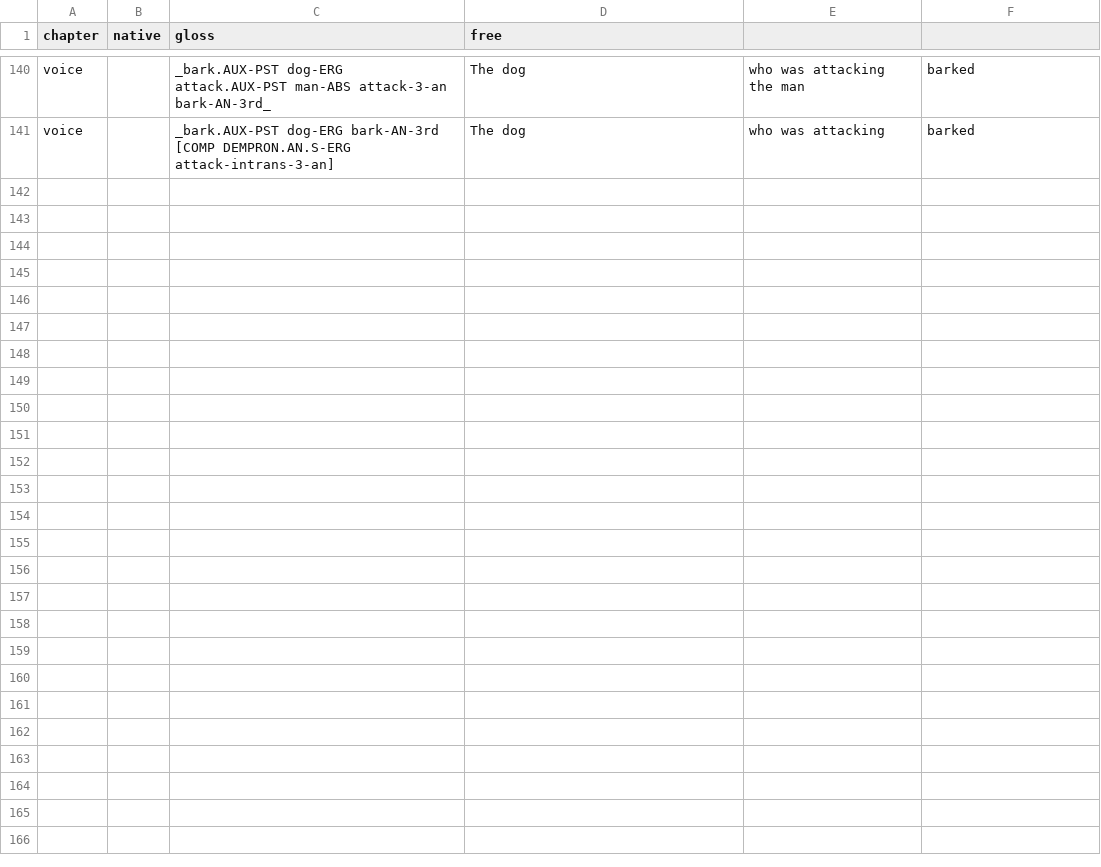
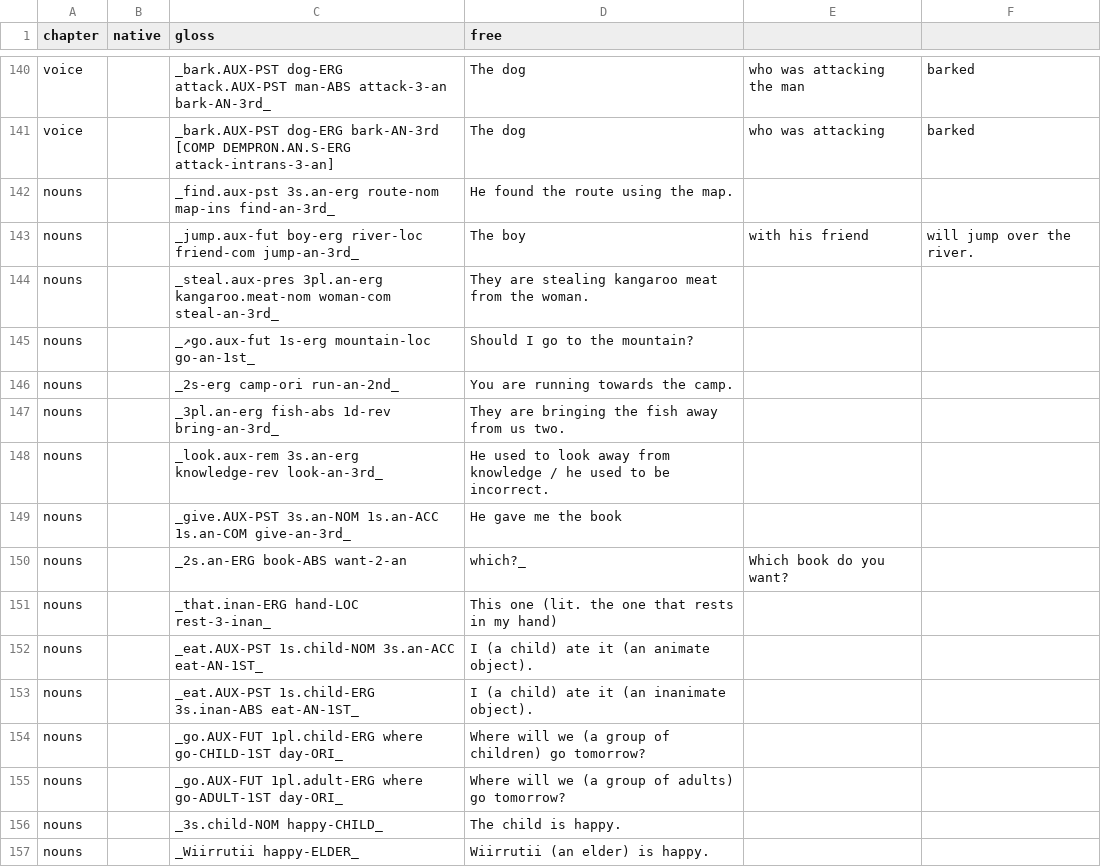
Before and after one commit to kdelwat/NgujariRevised, a CSV file: examples.csv, drawn as a sheet; only a part is shown, gaps mark what is left out.

Commit message:
Add examples for noun operations

```diff
--- a/examples.csv
+++ b/examples.csv
@@ -141 +141,17 @@ voice,,_bark.AUX-PST dog-ERG attack.AUX-PST man-ABS attack-3-an bark-AN-3rd_,The
 voice,,_bark.AUX-PST dog-ERG bark-AN-3rd [COMP DEMPRON.AN.S-ERG attack-intrans-3-an],The dog, who was attacking, barked
+nouns,,_find.aux-pst 3s.an-erg route-nom map-ins find-an-3rd_ ,He found the route using the map.
+nouns,,_jump.aux-fut boy-erg river-loc friend-com jump-an-3rd_,The boy, with his friend, will jump over the river.
+nouns,,_steal.aux-pres 3pl.an-erg kangaroo.meat-nom woman-com steal-an-3rd_,They are stealing kangaroo meat from the woman.
+nouns,,_↗go.aux-fut 1s-erg mountain-loc go-an-1st_,Should I go to the mountain?
+nouns,,_2s-erg camp-ori run-an-2nd_,You are running towards the camp.
+nouns,,_3pl.an-erg fish-abs 1d-rev bring-an-3rd_,They are bringing the fish away from us two.
+nouns,,_look.aux-rem 3s.an-erg knowledge-rev look-an-3rd_,He used to look away from knowledge / he used to be incorrect.
+nouns,,_give.AUX-PST 3s.an-NOM 1s.an-ACC 1s.an-COM give-an-3rd_,He gave me the book
+nouns,,_2s.an-ERG book-ABS want-2-an, which?_,Which book do you want?
+nouns,,_that.inan-ERG hand-LOC rest-3-inan_,This one (lit. the one that rests in my hand)
+nouns,,_eat.AUX-PST 1s.child-NOM 3s.an-ACC eat-AN-1ST_,I (a child) ate it (an animate object).
+nouns,,_eat.AUX-PST 1s.child-ERG 3s.inan-ABS eat-AN-1ST_,I (a child) ate it (an inanimate object).
+nouns,,_go.AUX-FUT 1pl.child-ERG where go-CHILD-1ST day-ORI_,Where will we (a group of children) go tomorrow?
+nouns,,_go.AUX-FUT 1pl.adult-ERG where go-ADULT-1ST day-ORI_,Where will we (a group of adults) go tomorrow?
+nouns,,_3s.child-NOM happy-CHILD_,The child is happy.
+nouns,,_Wiirrutii happy-ELDER_,Wiirrutii (an elder) is happy.
```
Also changed, not shown: 2 other files.
